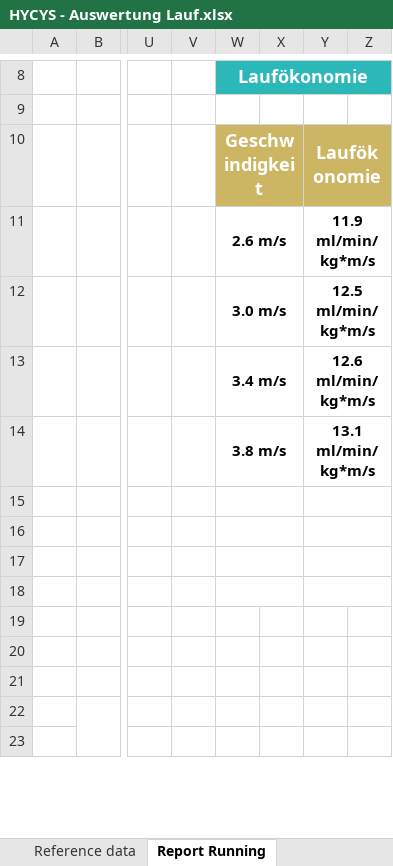
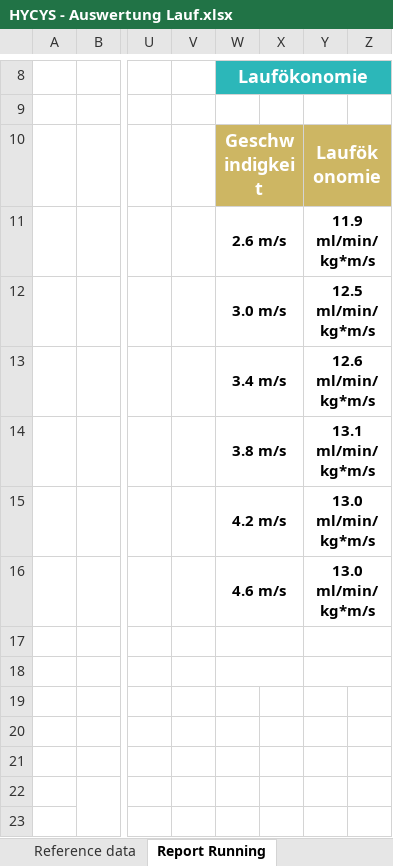
Before and after one commit to mhertlein-sys/HYCYS-Diagnostik, an Excel workbook: HYCYS - Auswertung Lauf.xlsx, sheet Report Running, drawn as a sheet; only a part is shown, gaps mark what is left out; values as stored, in another font and other column widths than the file's, no borders; charts and pictures not drawn; rows hold the shown columns only; the diff names each change by its address in the sheet, - before the commit and + after, or states it on an @@ line.

```diff
--- a/HYCYS - Auswertung Lauf.xlsx (sheet Report Running)
+++ b/HYCYS - Auswertung Lauf.xlsx (sheet Report Running)
-row 15: (empty)
+row 15:  |  |  |  | 4.2 m/s |  | 13.0 ml/min/kg*m/s
-W16 (Laufökonomie): (empty)
+W16 (Laufökonomie): 4.6 m/s
-Y16: (empty)
+Y16: 13.0 ml/min/kg*m/s
```
Also changed, not shown: sheet Reference data, charts or pictures, 4 other files.
